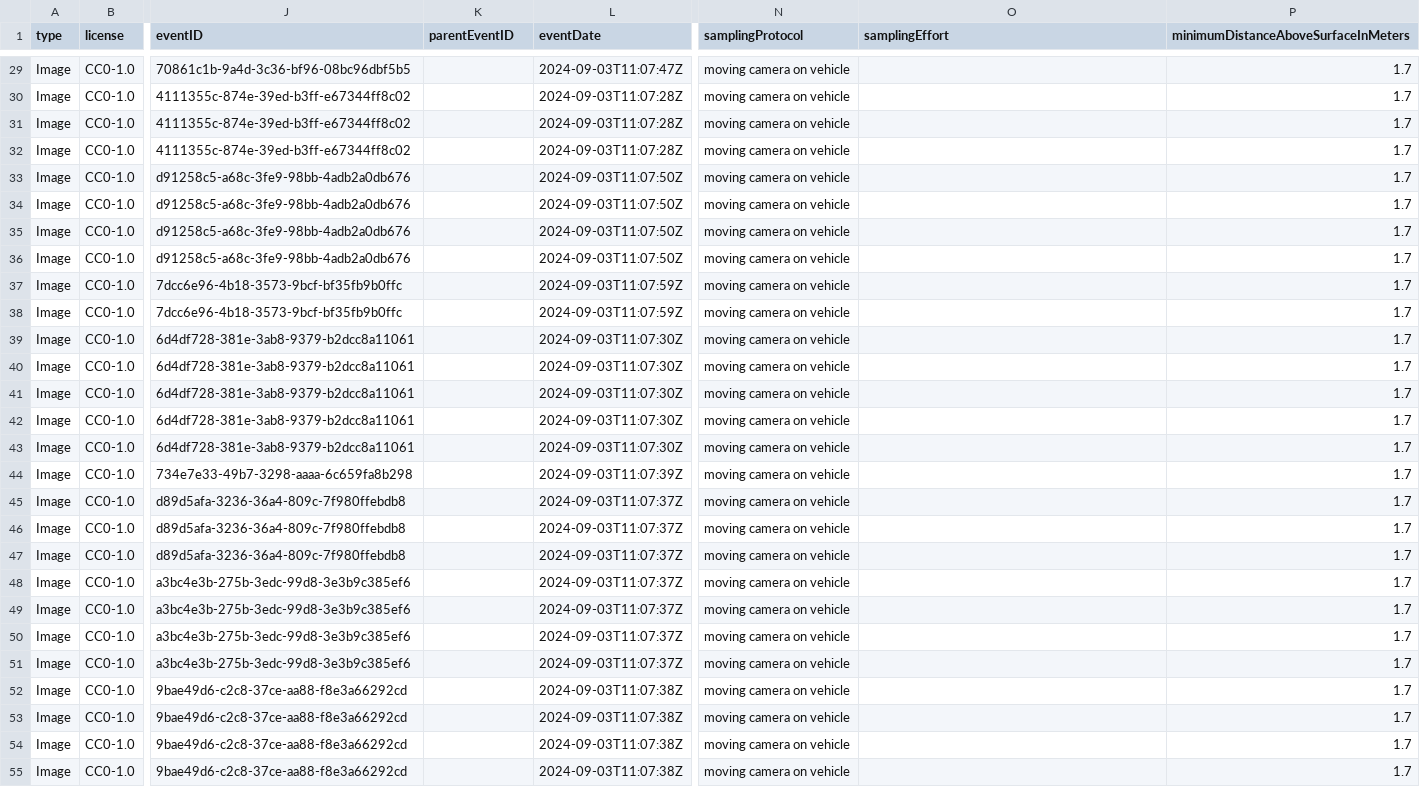
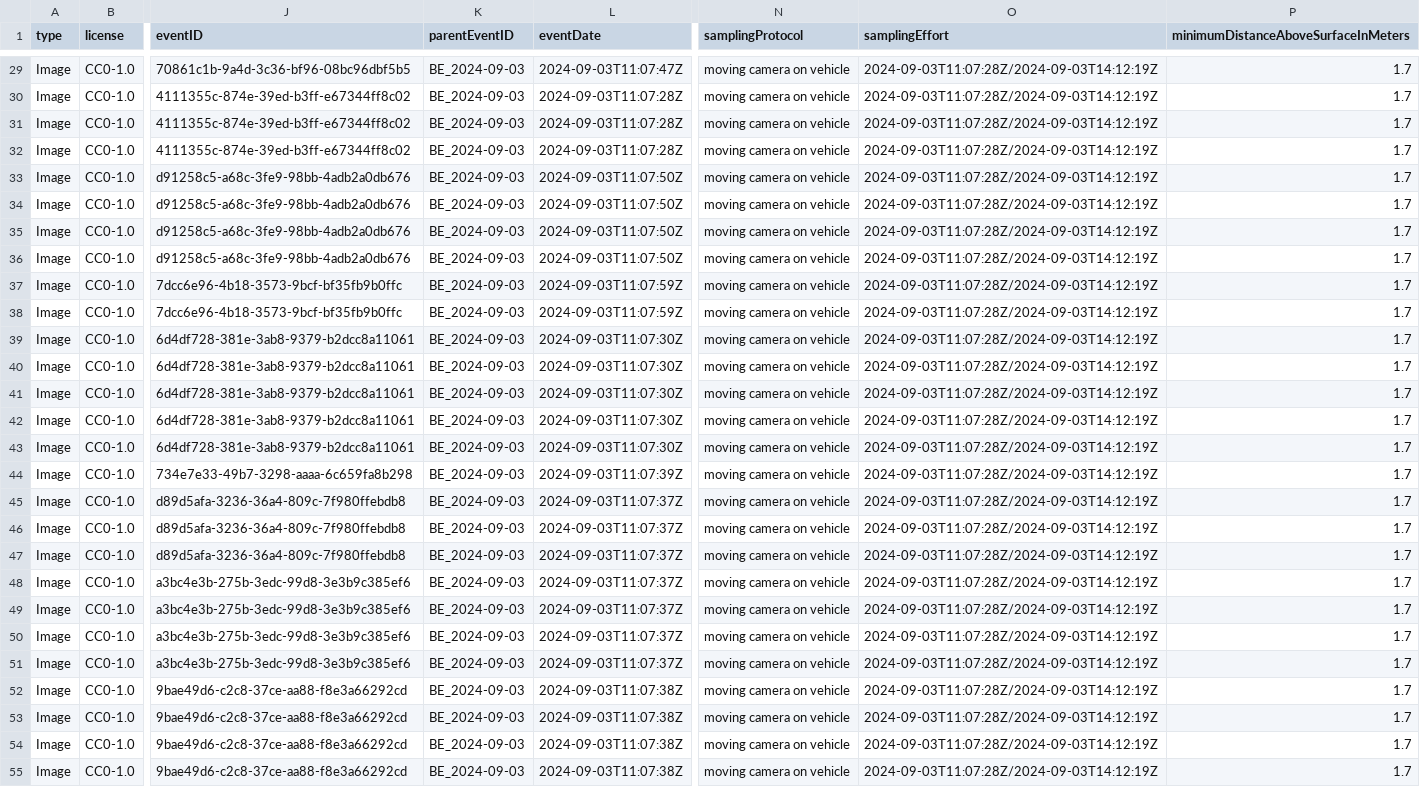
Before and after one commit to inbo/ias-pilot, a CSV file: data/processed/BE/occurrence.csv, drawn as a sheet; only a part is shown, gaps mark what is left out; the diff covers the shown part only; the diff names each change by its address in the sheet, - before the commit and + after, or states it on an @@ line.

Commit message:
add parentEventID (countryCode_Date) and SamplingEffort

```diff
--- a/data/processed/BE/occurrence.csv
+++ b/data/processed/BE/occurrence.csv
-K29:K55 (parentEventID): (empty)
+K29:K55 (parentEventID): BE_2024-09-03
-O29:O55 (samplingEffort): (empty)
+O29:O55 (samplingEffort): 2024-09-03T11:07:28Z/2024-09-03T14:12:19Z
```
Also changed, not shown: 146 edited cells elsewhere in this file.
